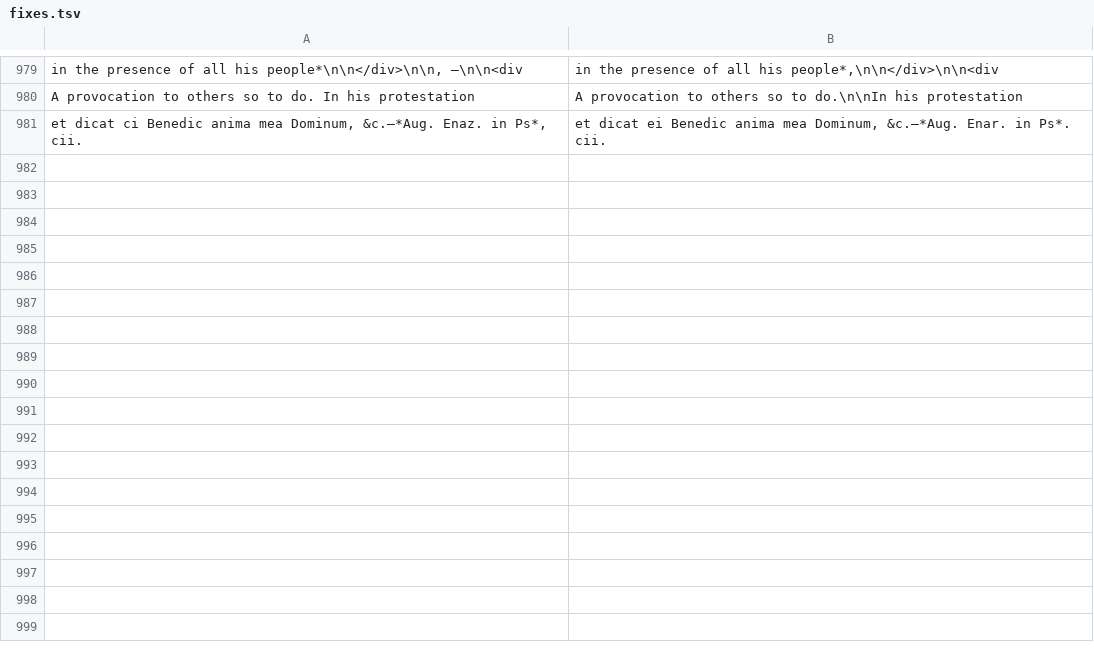
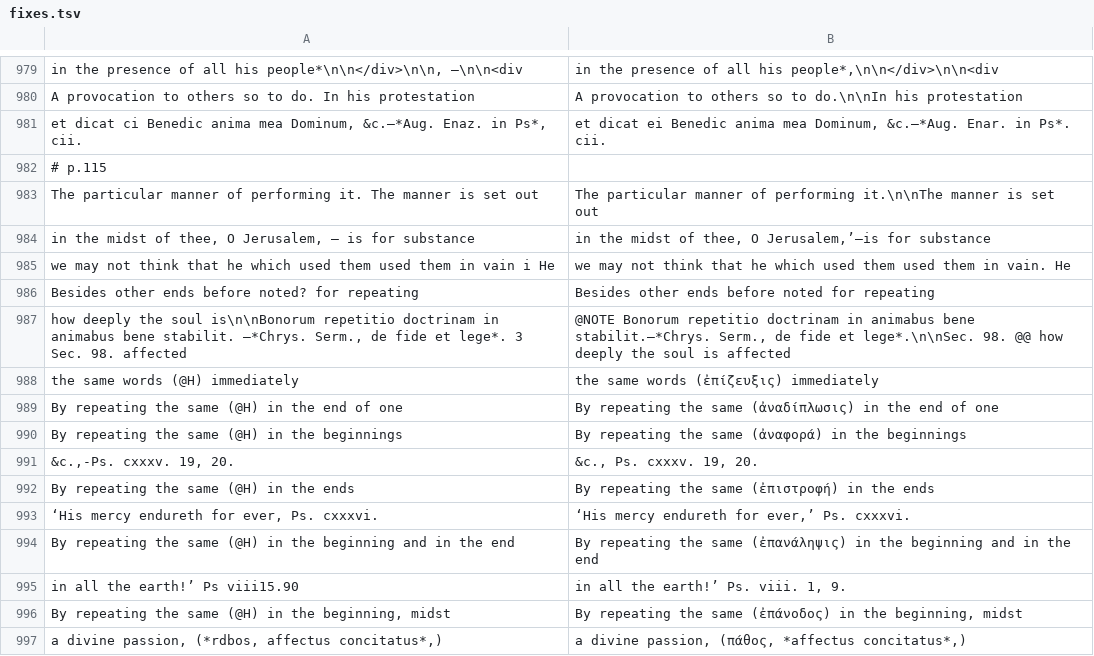
Before and after one commit to whcjb/whcjb.github.io, a TSV file: gouge_raw/psalm116/fixes.tsv, drawn as a sheet; only a part is shown, gaps mark what is left out.

```diff
--- a/gouge_raw/psalm116/fixes.tsv
+++ b/gouge_raw/psalm116/fixes.tsv
@@ -981 +981,17 @@ A provocation to others so to do. In his protestation	A provocation to others so
 et dicat ci Benedic anima mea Dominum, &c.—*Aug. Enaz. in Ps*, cii.	et dicat ei Benedic anima mea Dominum, &c.—*Aug. Enar. in Ps*. cii.
+# p.115
+The particular manner of performing it. The manner is set out	The particular manner of performing it.\n\nThe manner is set out
+in the midst of thee, O Jerusalem, — is for substance	in the midst of thee, O Jerusalem,’—is for substance
+we may not think that he which used them used them in vain i He	we may not think that he which used them used them in vain. He
+Besides other ends before noted? for repeating	Besides other ends before noted for repeating
+how deeply the soul is\n\nBonorum repetitio doctrinam in animabus bene stabilit. —*Chrys. Serm., de fide et lege*. 3 Sec. 98. affected	@NOTE Bonorum repetitio doctrinam in animabus bene stabilit.—*Chrys. Serm., de fide et lege*.\n\nSec. 98. @@ how deeply the soul is affected
+the same words (@H) immediately	the same words (ἐπίζευξις) immediately
+By repeating the same (@H) in the end of one	By repeating the same (ἀναδίπλωσις) in the end of one
+By repeating the same (@H) in the beginnings	By repeating the same (ἀναφορά) in the beginnings
+&c.,-Ps. cxxxv. 19, 20.	&c., Ps. cxxxv. 19, 20.
+By repeating the same (@H) in the ends	By repeating the same (ἐπιστροφή) in the ends
+‘His mercy endureth for ever, Ps. cxxxvi.	‘His mercy endureth for ever,’ Ps. cxxxvi.
+By repeating the same (@H) in the beginning and in the end	By repeating the same (ἐπανάληψις) in the beginning and in the end
+in all the earth!’ Ps viii15.90	in all the earth!’ Ps. viii. 1, 9.
+By repeating the same (@H) in the beginning, midst	By repeating the same (ἐπάνοδος) in the beginning, midst
+a divine passion, (*rdbos, affectus concitatus*,)	a divine passion, (πάθος, *affectus concitatus*,)
```
Also changed, not shown: 1 other file.
